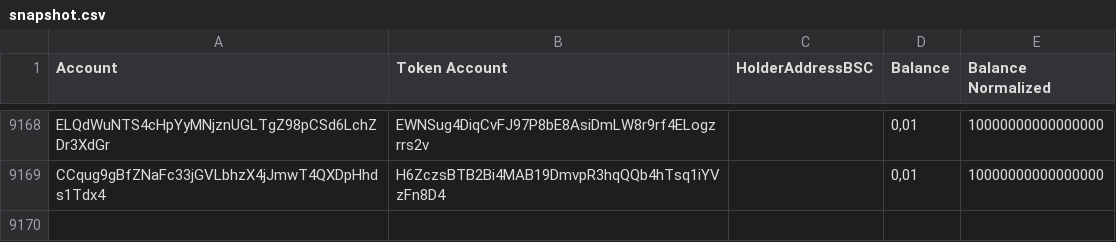
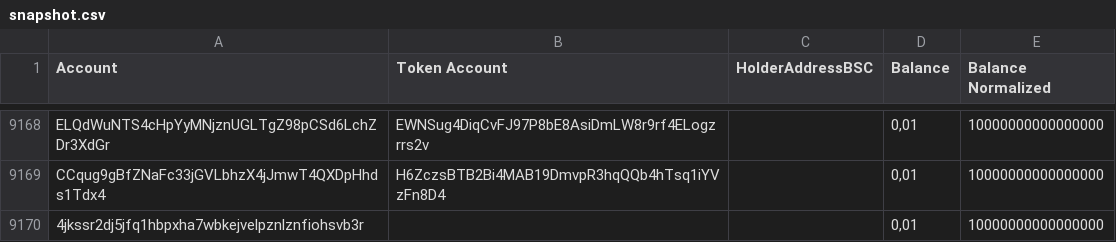
Before and after one commit to XRow08/rnld, a CSV file: public/snapshot.csv, drawn as a sheet; only a part is shown, gaps mark what is left out; the diff names each change by its address in the sheet, - before the commit and + after, or states it on an @@ line.

```diff
--- a/public/snapshot.csv
+++ b/public/snapshot.csv
+row 9170: 4jkssr2dj5jfq1hbpxha7wbkejvelpznlznfiohsvb3r |  |  | 0,01 | 10000000000000000
```
Also changed, not shown: 4 other files.
